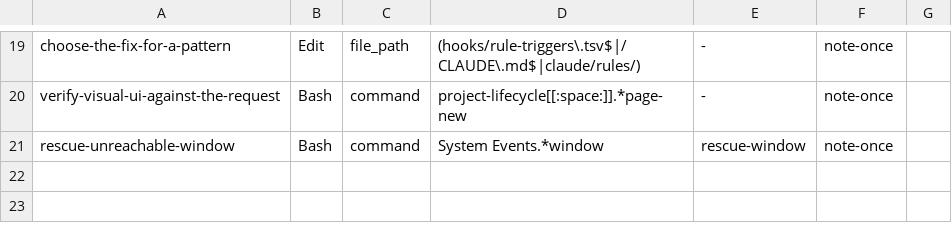
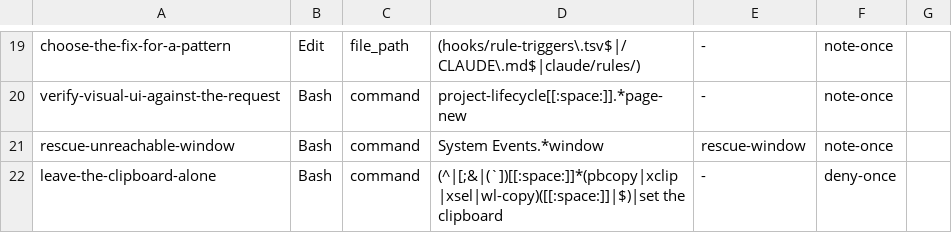
Before and after one commit to mrtysn/agents-shared, a TSV file: hooks/rule-triggers.tsv, drawn as a sheet; only a part is shown, gaps mark what is left out.

Commit message:
stop the first clipboard write in a session with a rule: text to paste goes in the reply or a file

```diff
--- a/hooks/rule-triggers.tsv
+++ b/hooks/rule-triggers.tsv
@@ -21 +21,2 @@ verify-visual-ui-against-the-request	Bash	command	project-lifecycle[[:space:]].*
 rescue-unreachable-window	Bash	command	System Events.*window	rescue-window	note-once
+leave-the-clipboard-alone	Bash	command	(^|[;&|(`])[[:space:]]*(pbcopy|xclip|xsel|wl-copy)([[:space:]]|$)|set the clipboard	-	deny-once
```
Also changed, not shown: 1 other file.
